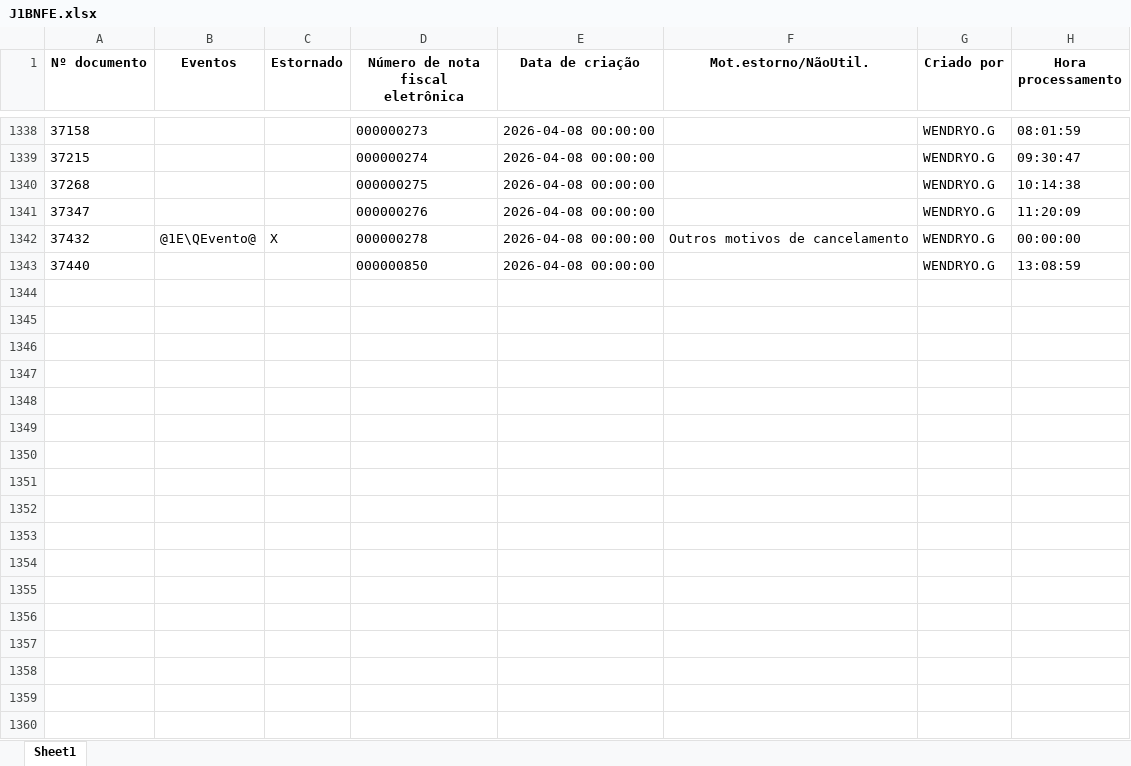
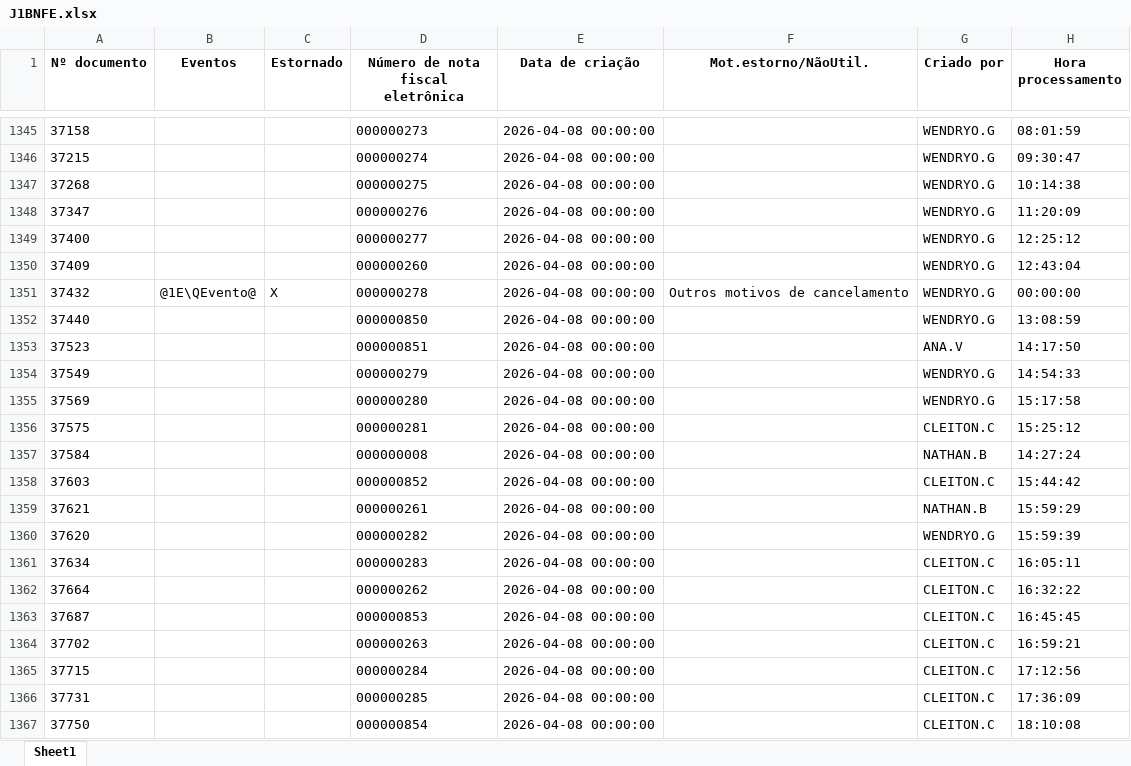
Before and after one commit to nathanbarretosilveira-dev/dash, an Excel workbook: src/data/J1BNFE.xlsx, sheet Sheet1, drawn as a sheet; only a part is shown, gaps mark what is left out; values as stored, in another font and other column widths than the file's, no borders; the diff covers the shown part only; the diff names each change by its address in the sheet, - before the commit and + after, or states it on an @@ line.

Commit message:
Atualização automática JSON e J1BNFE.xlsx

```diff
--- a/src/data/J1BNFE.xlsx (sheet Sheet1)
+++ b/src/data/J1BNFE.xlsx (sheet Sheet1)
@@ row 2 moved to row 1349: 37400 @@
@@ row 3 moved to row 1350: 37409 @@
+row 1353: 37523 |  |  | 000000851 | 2026-04-08 00:00:00 |  | ANA.V | 14:17:50
+row 1354: 37549 |  |  | 000000279 | 2026-04-08 00:00:00 |  | WENDRYO.G | 14:54:33
+row 1355: 37569 |  |  | 000000280 | 2026-04-08 00:00:00 |  | WENDRYO.G | 15:17:58
+row 1356: 37575 |  |  | 000000281 | 2026-04-08 00:00:00 |  | CLEITON.C | 15:25:12
+row 1357: 37584 |  |  | 000000008 | 2026-04-08 00:00:00 |  | NATHAN.B | 14:27:24
+row 1358: 37603 |  |  | 000000852 | 2026-04-08 00:00:00 |  | CLEITON.C | 15:44:42
+row 1359: 37621 |  |  | 000000261 | 2026-04-08 00:00:00 |  | NATHAN.B | 15:59:29
+row 1360: 37620 |  |  | 000000282 | 2026-04-08 00:00:00 |  | WENDRYO.G | 15:59:39
+row 1361: 37634 |  |  | 000000283 | 2026-04-08 00:00:00 |  | CLEITON.C | 16:05:11
+row 1362: 37664 |  |  | 000000262 | 2026-04-08 00:00:00 |  | CLEITON.C | 16:32:22
+row 1363: 37687 |  |  | 000000853 | 2026-04-08 00:00:00 |  | CLEITON.C | 16:45:45
+row 1364: 37702 |  |  | 000000263 | 2026-04-08 00:00:00 |  | CLEITON.C | 16:59:21
+row 1365: 37715 |  |  | 000000284 | 2026-04-08 00:00:00 |  | CLEITON.C | 17:12:56
+row 1366: 37731 |  |  | 000000285 | 2026-04-08 00:00:00 |  | CLEITON.C | 17:36:09
+row 1367: 37750 |  |  | 000000854 | 2026-04-08 00:00:00 |  | CLEITON.C | 18:10:08
```
Also changed, not shown: 83 added rows elsewhere in this sheet, 1 other file.
